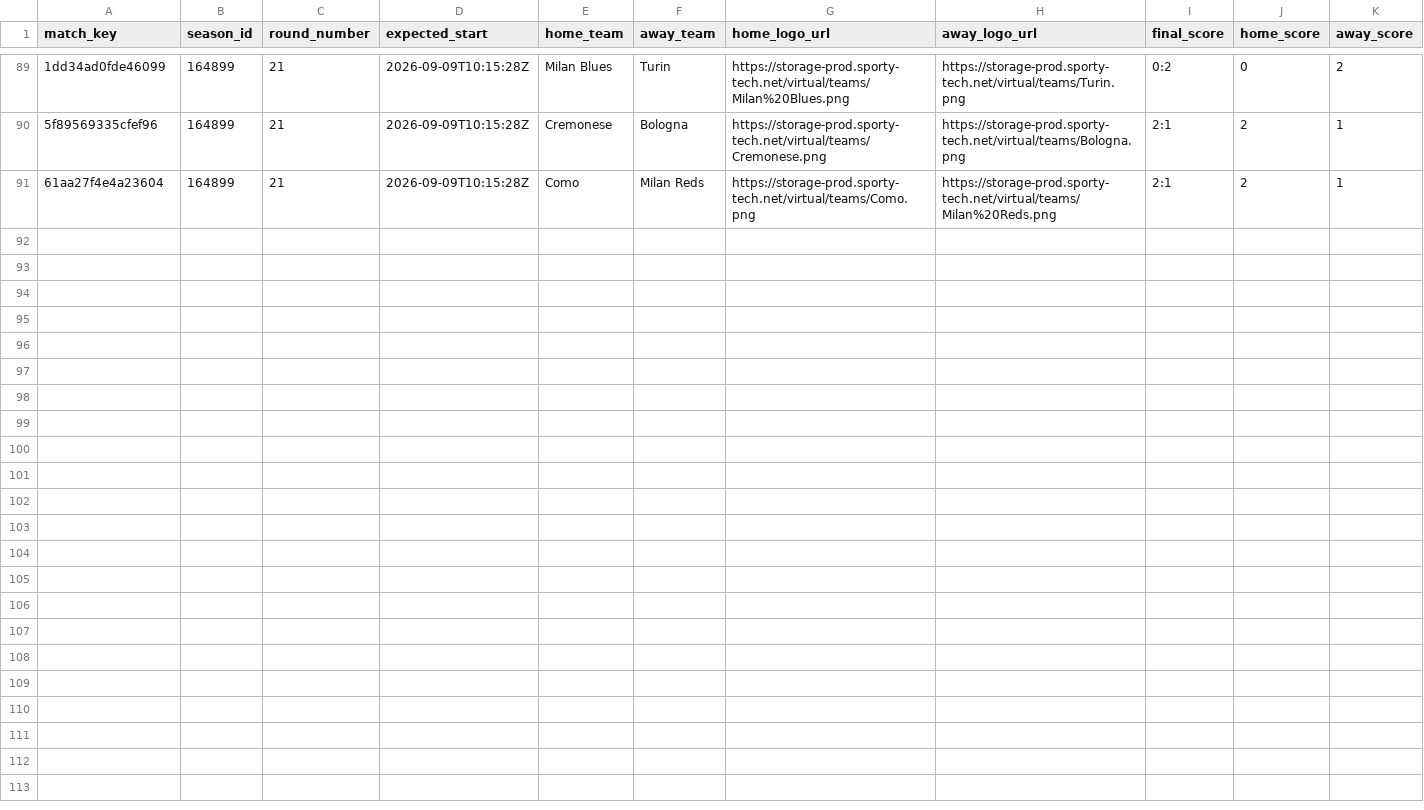
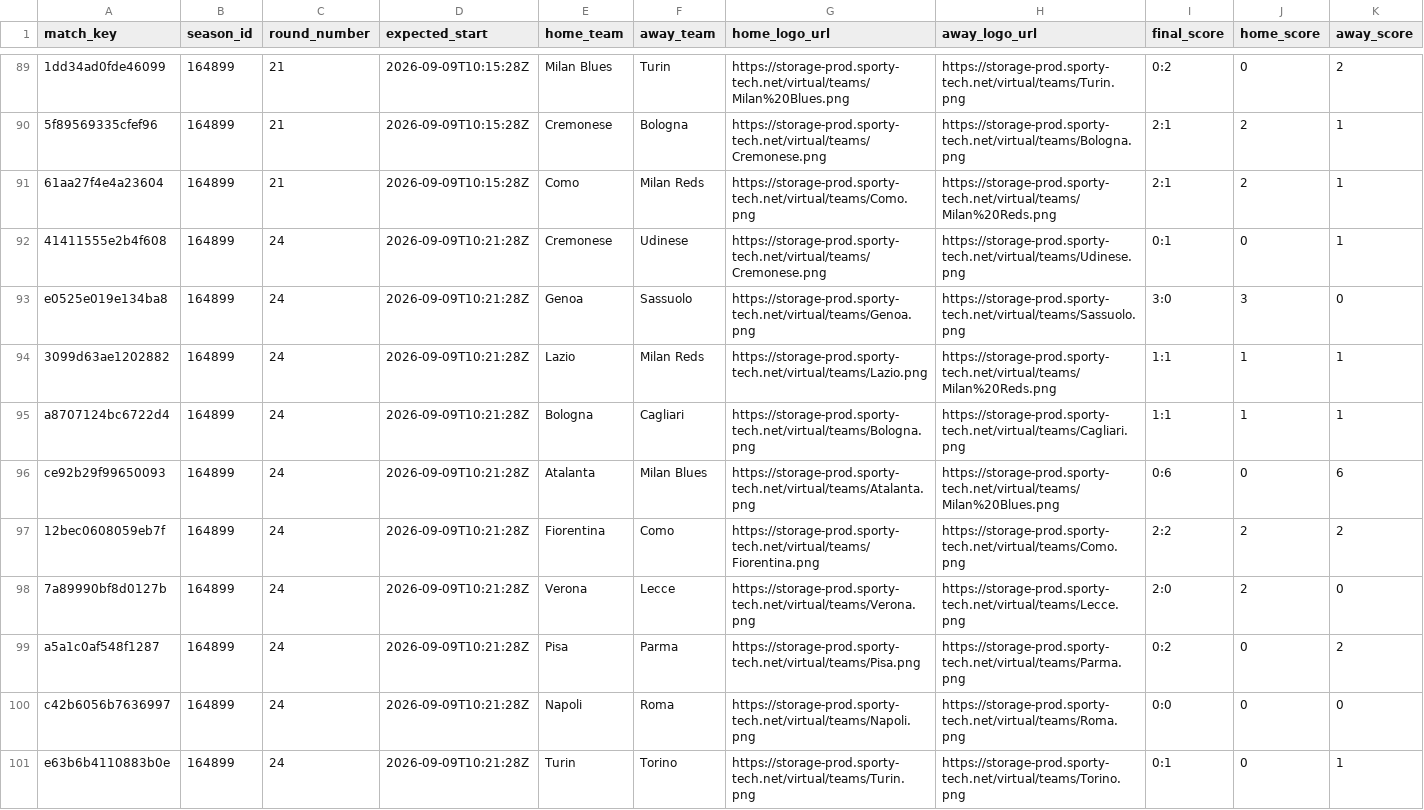
Before and after one commit to michaeldiary77-sys/virtual-leagues-collector, a CSV file: data/8036_italian-league/matches.csv, drawn as a sheet; only a part is shown, gaps mark what is left out; rows hold the shown columns only; the diff names each change by its address in the sheet, - before the commit and + after, or states it on an @@ line.

```diff
--- a/data/8036_italian-league/matches.csv
+++ b/data/8036_italian-league/matches.csv
+row 92: 41411555e2b4f608 | 164899 | 24 | 2026-09-09T10:21:28Z | Cremonese | Udinese | https://storage-prod.sporty-tech.net/virtual/teams/Cremonese.png | https://storage-prod.sporty-tech.net/virtual/teams/Udinese.png | 0:1 | 0 | 1
+row 93: e0525e019e134ba8 | 164899 | 24 | 2026-09-09T10:21:28Z | Genoa | Sassuolo | https://storage-prod.sporty-tech.net/virtual/teams/Genoa.png | https://storage-prod.sporty-tech.net/virtual/teams/Sassuolo.png | 3:0 | 3 | 0
+row 94: 3099d63ae1202882 | 164899 | 24 | 2026-09-09T10:21:28Z | Lazio | Milan Reds | https://storage-prod.sporty-tech.net/virtual/teams/Lazio.png | https://storage-prod.sporty-tech.net/virtual/teams/Milan%20Reds.png | 1:1 | 1 | 1
+row 95: a8707124bc6722d4 | 164899 | 24 | 2026-09-09T10:21:28Z | Bologna | Cagliari | https://storage-prod.sporty-tech.net/virtual/teams/Bologna.png | https://storage-prod.sporty-tech.net/virtual/teams/Cagliari.png | 1:1 | 1 | 1
+row 96: ce92b29f99650093 | 164899 | 24 | 2026-09-09T10:21:28Z | Atalanta | Milan Blues | https://storage-prod.sporty-tech.net/virtual/teams/Atalanta.png | https://storage-prod.sporty-tech.net/virtual/teams/Milan%20Blues.png | 0:6 | 0 | 6
+row 97: 12bec0608059eb7f | 164899 | 24 | 2026-09-09T10:21:28Z | Fiorentina | Como | https://storage-prod.sporty-tech.net/virtual/teams/Fiorentina.png | https://storage-prod.sporty-tech.net/virtual/teams/Como.png | 2:2 | 2 | 2
+row 98: 7a89990bf8d0127b | 164899 | 24 | 2026-09-09T10:21:28Z | Verona | Lecce | https://storage-prod.sporty-tech.net/virtual/teams/Verona.png | https://storage-prod.sporty-tech.net/virtual/teams/Lecce.png | 2:0 | 2 | 0
+row 99: a5a1c0af548f1287 | 164899 | 24 | 2026-09-09T10:21:28Z | Pisa | Parma | https://storage-prod.sporty-tech.net/virtual/teams/Pisa.png | https://storage-prod.sporty-tech.net/virtual/teams/Parma.png | 0:2 | 0 | 2
+row 100: c42b6056b7636997 | 164899 | 24 | 2026-09-09T10:21:28Z | Napoli | Roma | https://storage-prod.sporty-tech.net/virtual/teams/Napoli.png | https://storage-prod.sporty-tech.net/virtual/teams/Roma.png | 0:0 | 0 | 0
+row 101: e63b6b4110883b0e | 164899 | 24 | 2026-09-09T10:21:28Z | Turin | Torino | https://storage-prod.sporty-tech.net/virtual/teams/Turin.png | https://storage-prod.sporty-tech.net/virtual/teams/Torino.png | 0:1 | 0 | 1
```
Also changed, not shown: data/8035_english-league/matches.csv, data/8037_spanish-league/matches.csv, 40 other files.
